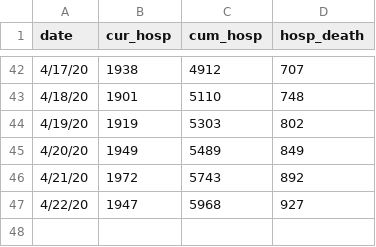
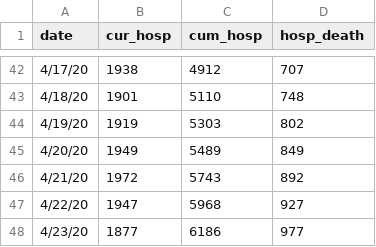
Before and after one commit to fcrawford/covid19_ct, a CSV file: data/ct_hosp.csv, drawn as a sheet; only a part is shown, gaps mark what is left out; the diff names each change by its address in the sheet, - before the commit and + after, or states it on an @@ line.

Commit message:
small model modification, updated parameters, initial conditions and data

```diff
--- a/data/ct_hosp.csv
+++ b/data/ct_hosp.csv
+row 48: 4/23/20 | 1877 | 6186 | 977
```
Also changed, not shown: data/ct_init.csv, 3 other files.
